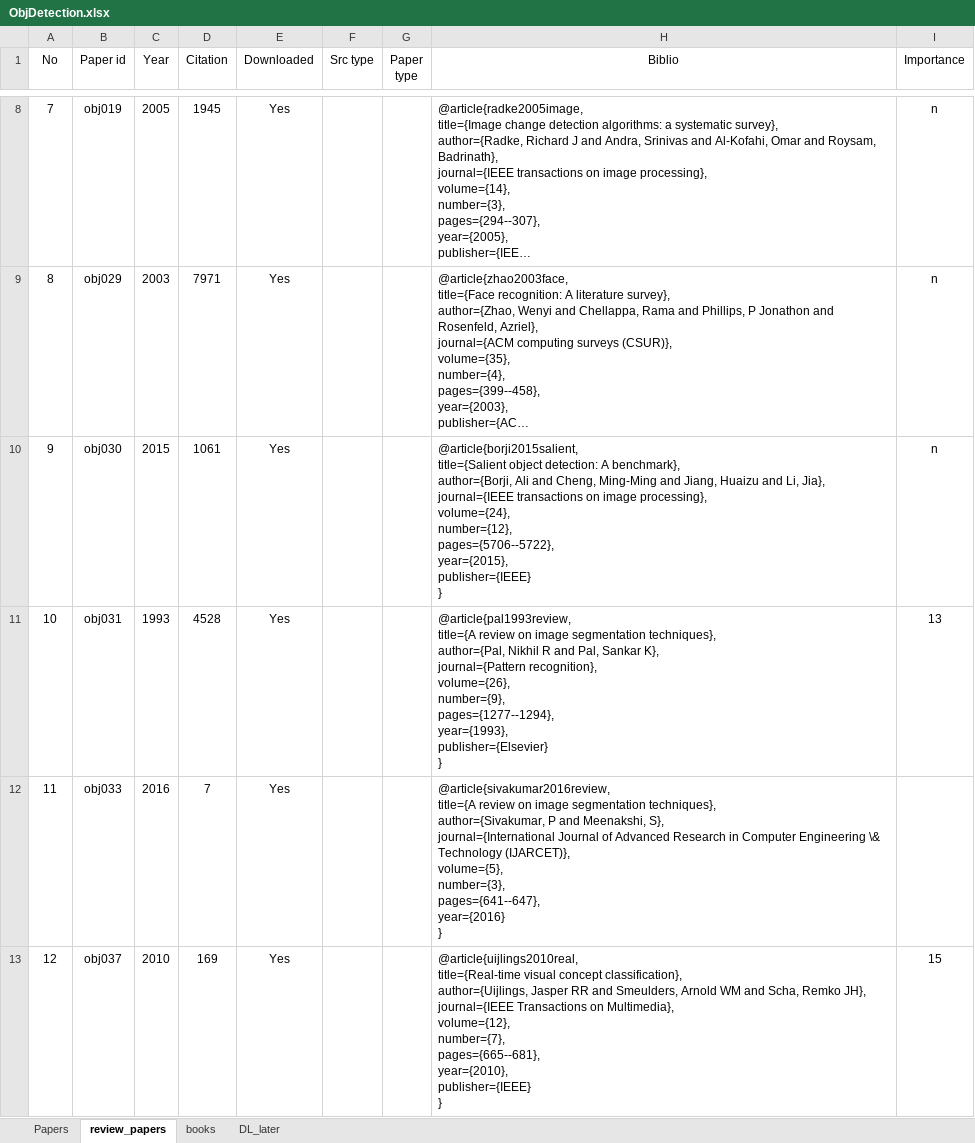
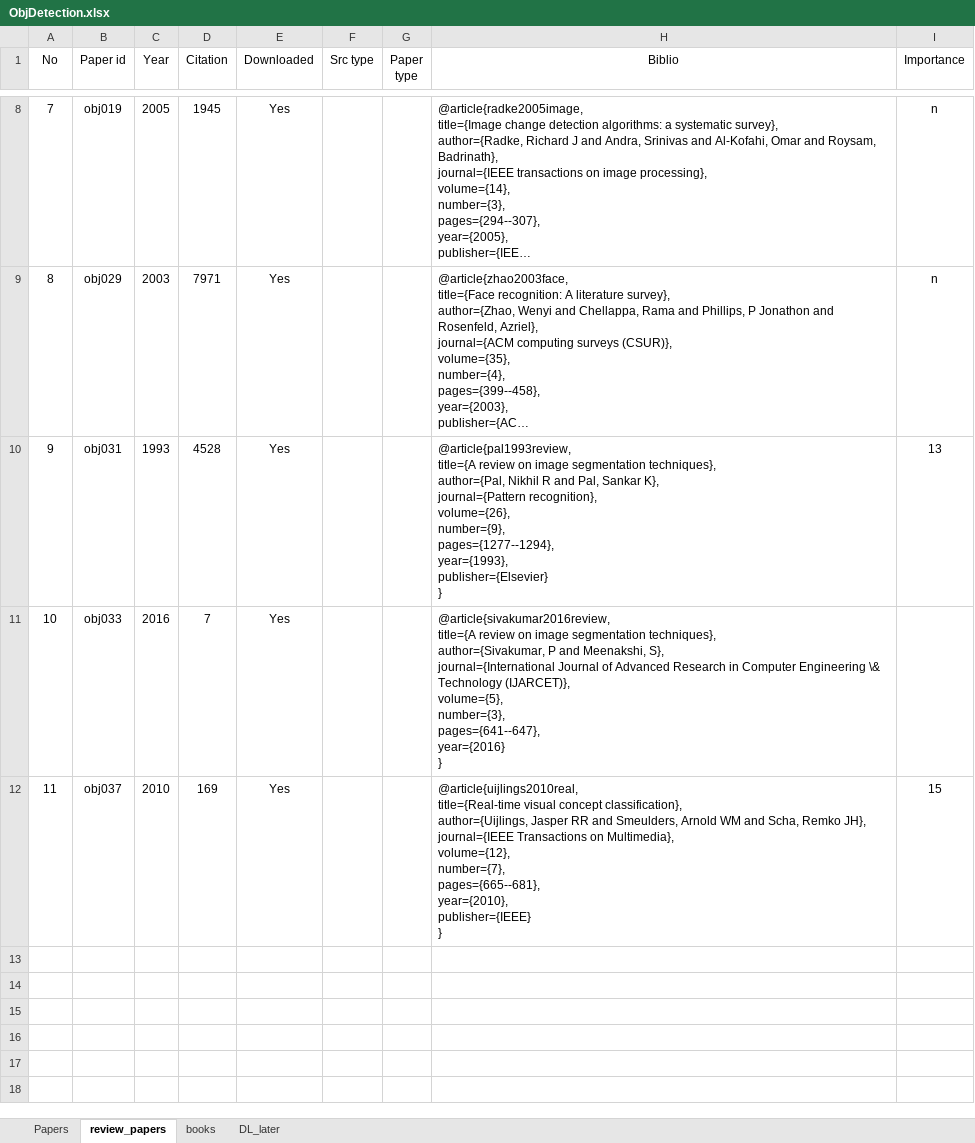
Before and after one commit to MushtaqShahriyarRafee/Project-350, an Excel workbook: ObjDetection.xlsx, sheet review_papers, drawn as a sheet; only a part is shown, gaps mark what is left out; long unchanged cells end in …; values as stored, in another font and other column widths than the file's, no borders; removed rows and columns are numbered as before the commit, all else as after; ↵ is a line break in a cell; the diff names each change by its address in the sheet, - before the commit and + after, or states it on an @@ line.

Commit message:
Update ObjDetection.xlsx

```diff
--- a/ObjDetection.xlsx (sheet review_papers)
+++ b/ObjDetection.xlsx (sheet review_papers)
-row 10: 9 | obj030 | 2015 | 1061 | Yes |  |  | @article{borji2015salient, ↵ title={Salient object detection: A benchmark}, ↵ author={Borji, Ali and Cheng, Ming-Ming and Jiang, Huaizu and Li, Jia}, ↵ journal={IEEE transactions on image processing}, ↵ volume={24}, ↵ number={12}, ↵ pages={5706--5722}, ↵ year={2015}, ↵ publisher={IEEE} ↵ } | n
@@ column A (No) renumbered from row 10 down @@
```
